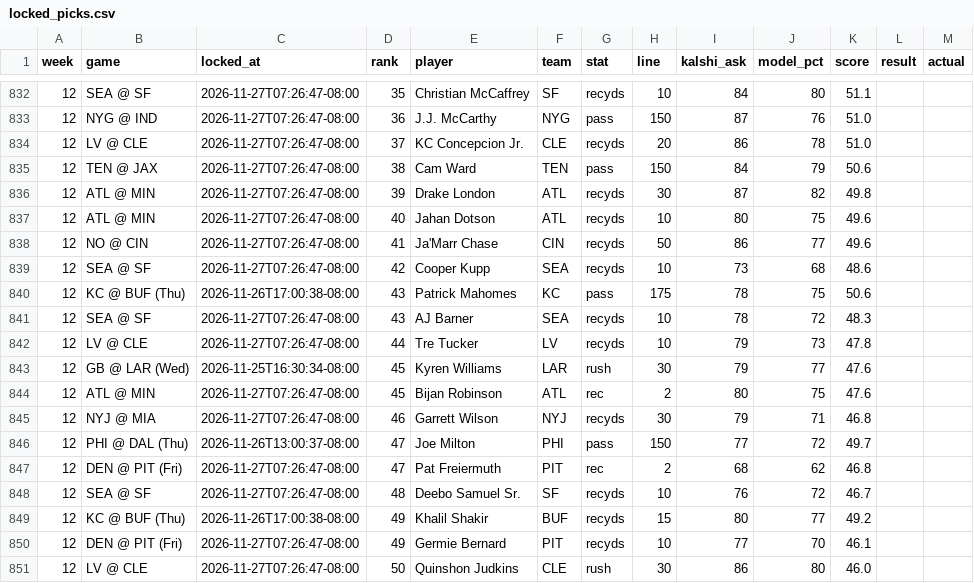
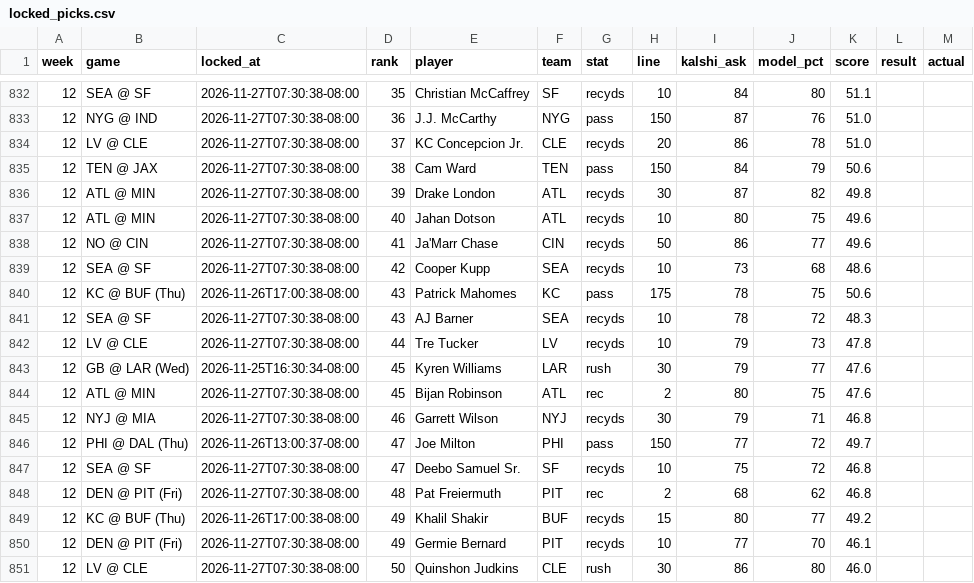
Before and after one commit to mrparkecito-droid/prop-board, a CSV file: data/locked_picks.csv, drawn as a sheet; only a part is shown, gaps mark what is left out; the diff covers the shown part only.

```diff
--- a/data/locked_picks.csv
+++ b/data/locked_picks.csv
@@ -832,20 +832,20 @@ week,game,locked_at,rank,player,team,stat,line,kalshi_ask,model_pct,score,result
-12,SEA @ SF,2026-11-27T07:26:47-08:00,35,Christian McCaffrey,SF,recyds,10,84,80,51.1,,
-12,NYG @ IND,2026-11-27T07:26:47-08:00,36,J.J. McCarthy,NYG,pass,150,87,76,51.0,,
-12,LV @ CLE,2026-11-27T07:26:47-08:00,37,KC Concepcion Jr.,CLE,recyds,20,86,78,51.0,,
-12,TEN @ JAX,2026-11-27T07:26:47-08:00,38,Cam Ward,TEN,pass,150,84,79,50.6,,
-12,ATL @ MIN,2026-11-27T07:26:47-08:00,39,Drake London,ATL,recyds,30,87,82,49.8,,
-12,ATL @ MIN,2026-11-27T07:26:47-08:00,40,Jahan Dotson,ATL,recyds,10,80,75,49.6,,
-12,NO @ CIN,2026-11-27T07:26:47-08:00,41,Ja'Marr Chase,CIN,recyds,50,86,77,49.6,,
-12,SEA @ SF,2026-11-27T07:26:47-08:00,42,Cooper Kupp,SEA,recyds,10,73,68,48.6,,
+12,SEA @ SF,2026-11-27T07:30:38-08:00,35,Christian McCaffrey,SF,recyds,10,84,80,51.1,,
+12,NYG @ IND,2026-11-27T07:30:38-08:00,36,J.J. McCarthy,NYG,pass,150,87,76,51.0,,
+12,LV @ CLE,2026-11-27T07:30:38-08:00,37,KC Concepcion Jr.,CLE,recyds,20,86,78,51.0,,
+12,TEN @ JAX,2026-11-27T07:30:38-08:00,38,Cam Ward,TEN,pass,150,84,79,50.6,,
+12,ATL @ MIN,2026-11-27T07:30:38-08:00,39,Drake London,ATL,recyds,30,87,82,49.8,,
+12,ATL @ MIN,2026-11-27T07:30:38-08:00,40,Jahan Dotson,ATL,recyds,10,80,75,49.6,,
+12,NO @ CIN,2026-11-27T07:30:38-08:00,41,Ja'Marr Chase,CIN,recyds,50,86,77,49.6,,
+12,SEA @ SF,2026-11-27T07:30:38-08:00,42,Cooper Kupp,SEA,recyds,10,73,68,48.6,,
 12,KC @ BUF (Thu),2026-11-26T17:00:38-08:00,43,Patrick Mahomes,KC,pass,175,78,75,50.6,,
-12,SEA @ SF,2026-11-27T07:26:47-08:00,43,AJ Barner,SEA,recyds,10,78,72,48.3,,
-12,LV @ CLE,2026-11-27T07:26:47-08:00,44,Tre Tucker,LV,recyds,10,79,73,47.8,,
+12,SEA @ SF,2026-11-27T07:30:38-08:00,43,AJ Barner,SEA,recyds,10,78,72,48.3,,
+12,LV @ CLE,2026-11-27T07:30:38-08:00,44,Tre Tucker,LV,recyds,10,79,73,47.8,,
 12,GB @ LAR (Wed),2026-11-25T16:30:34-08:00,45,Kyren Williams,LAR,rush,30,79,77,47.6,,
-12,ATL @ MIN,2026-11-27T07:26:47-08:00,45,Bijan Robinson,ATL,rec,2,80,75,47.6,,
-12,NYJ @ MIA,2026-11-27T07:26:47-08:00,46,Garrett Wilson,NYJ,recyds,30,79,71,46.8,,
+12,ATL @ MIN,2026-11-27T07:30:38-08:00,45,Bijan Robinson,ATL,rec,2,80,75,47.6,,
+12,NYJ @ MIA,2026-11-27T07:30:38-08:00,46,Garrett Wilson,NYJ,recyds,30,79,71,46.8,,
 12,PHI @ DAL (Thu),2026-11-26T13:00:37-08:00,47,Joe Milton,PHI,pass,150,77,72,49.7,,
-12,DEN @ PIT (Fri),2026-11-27T07:26:47-08:00,47,Pat Freiermuth,PIT,rec,2,68,62,46.8,,
-12,SEA @ SF,2026-11-27T07:26:47-08:00,48,Deebo Samuel Sr.,SF,recyds,10,76,72,46.7,,
+12,SEA @ SF,2026-11-27T07:30:38-08:00,47,Deebo Samuel Sr.,SF,recyds,10,75,72,46.8,,
+12,DEN @ PIT (Fri),2026-11-27T07:30:38-08:00,48,Pat Freiermuth,PIT,rec,2,68,62,46.8,,
 12,KC @ BUF (Thu),2026-11-26T17:00:38-08:00,49,Khalil Shakir,BUF,recyds,15,80,77,49.2,,
-12,DEN @ PIT (Fri),2026-11-27T07:26:47-08:00,49,Germie Bernard,PIT,recyds,10,77,70,46.1,,
-12,LV @ CLE,2026-11-27T07:26:47-08:00,50,Quinshon Judkins,CLE,rush,30,86,80,46.0,,
+12,DEN @ PIT (Fri),2026-11-27T07:30:38-08:00,49,Germie Bernard,PIT,recyds,10,77,70,46.1,,
+12,LV @ CLE,2026-11-27T07:30:38-08:00,50,Quinshon Judkins,CLE,rush,30,86,80,46.0,,
```
Also changed, not shown: 47 edited cells elsewhere in this file, 7 other files.
